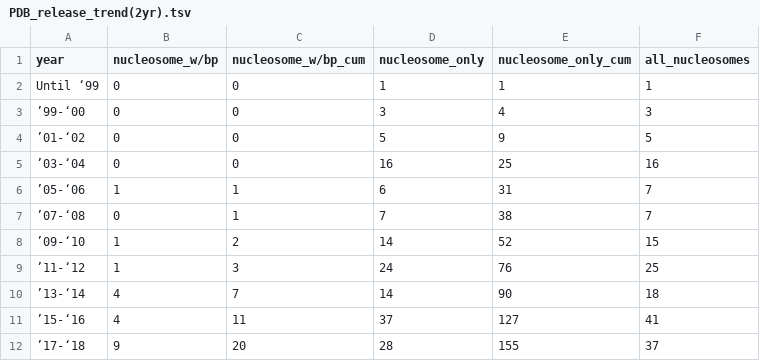
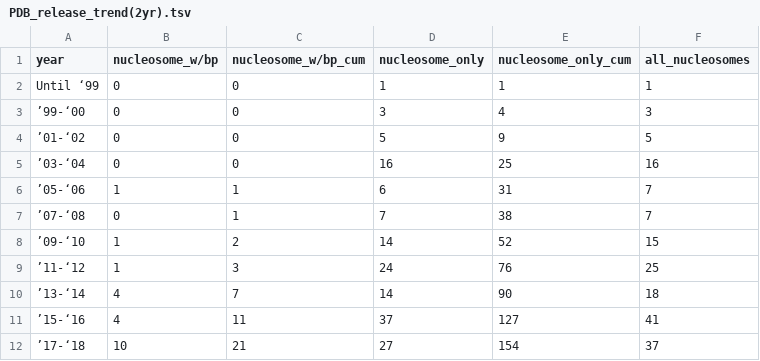
Before and after one commit to yaromar/project1, a TSV file: data/PDB_release_trend(2yr).tsv, drawn as a sheet.

Commit message:
Update PDB_release_trend(2yr).tsv

```diff
--- a/data/PDB_release_trend(2yr).tsv
+++ b/data/PDB_release_trend(2yr).tsv
@@ -11,2 +11,2 @@ Until ‘99	0	0	1	1	1
 ’15-‘16	4	11	37	127	41
-’17-‘18	9	20	28	155	37
+’17-‘18	10	21	27	154	37
```
